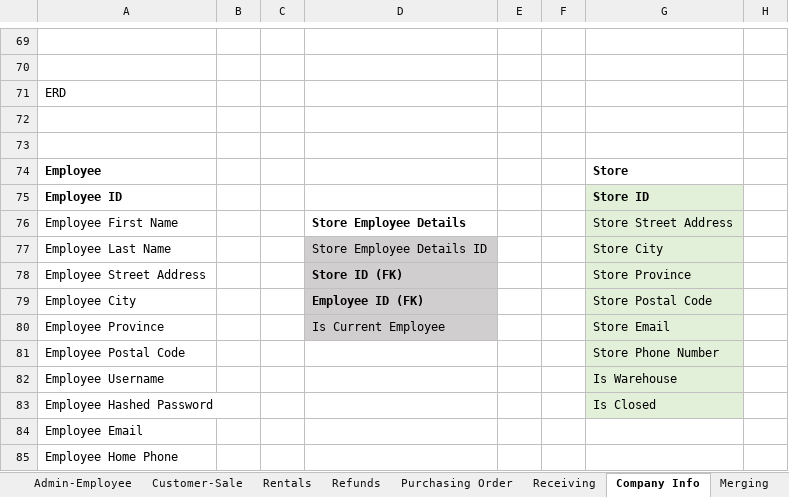
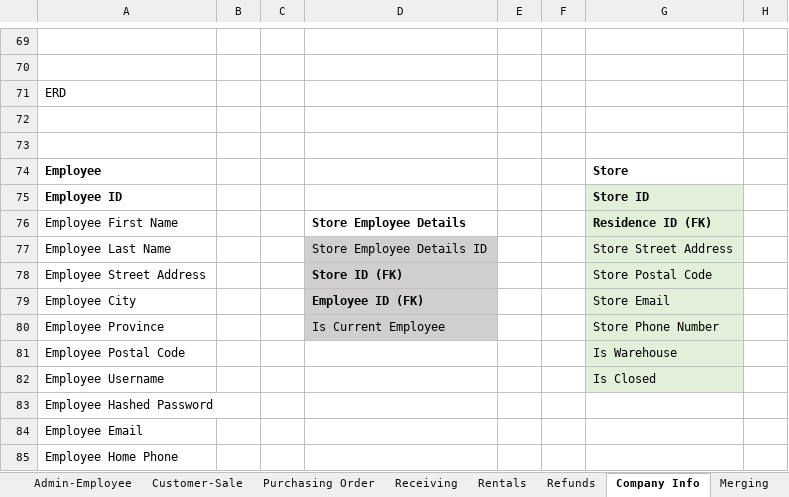
Before and after one commit to lmagnuson07/logans-books, an Excel workbook: public_docs/book-store.xlsx, sheet Company Info, drawn as a sheet; only a part is shown, gaps mark what is left out; values as stored, in another font and other column widths than the file's, no borders; charts and pictures not drawn; the diff names each change by its address in the sheet, - before the commit and + after, or states it on an @@ line.

```diff
--- a/public_docs/book-store.xlsx (sheet Company Info)
+++ b/public_docs/book-store.xlsx (sheet Company Info)
@@ sheet tab order changed: Admin-Employee | Customer-Sale | Purchasing Order | Receiving | Rentals | Refunds | Company Info | Merging @@
-G76: Store Street Address
+G76: Residence ID (FK)
-G76 bold: off
+G76 bold: on
-G77: Store City
+G77: Store Street Address
-G78: Store Province
+G78: Store Postal Code
-G79: Store Postal Code
+G79: Store Email
-G80: Store Email
+G80: Store Phone Number
-G81: Store Phone Number
+G81: Is Warehouse
-G82: Is Warehouse
+G82: Is Closed
-G83: Is Closed
+G83: (empty)
-G83 fill: #E2F0D9
+G83 fill: none
```
Also changed, not shown: sheet Merging, sheet Book, sheet Receiving, sheet Admin-Employee, sheet Customer-Sale, other sheet tabs, charts or pictures, 13 other files.
